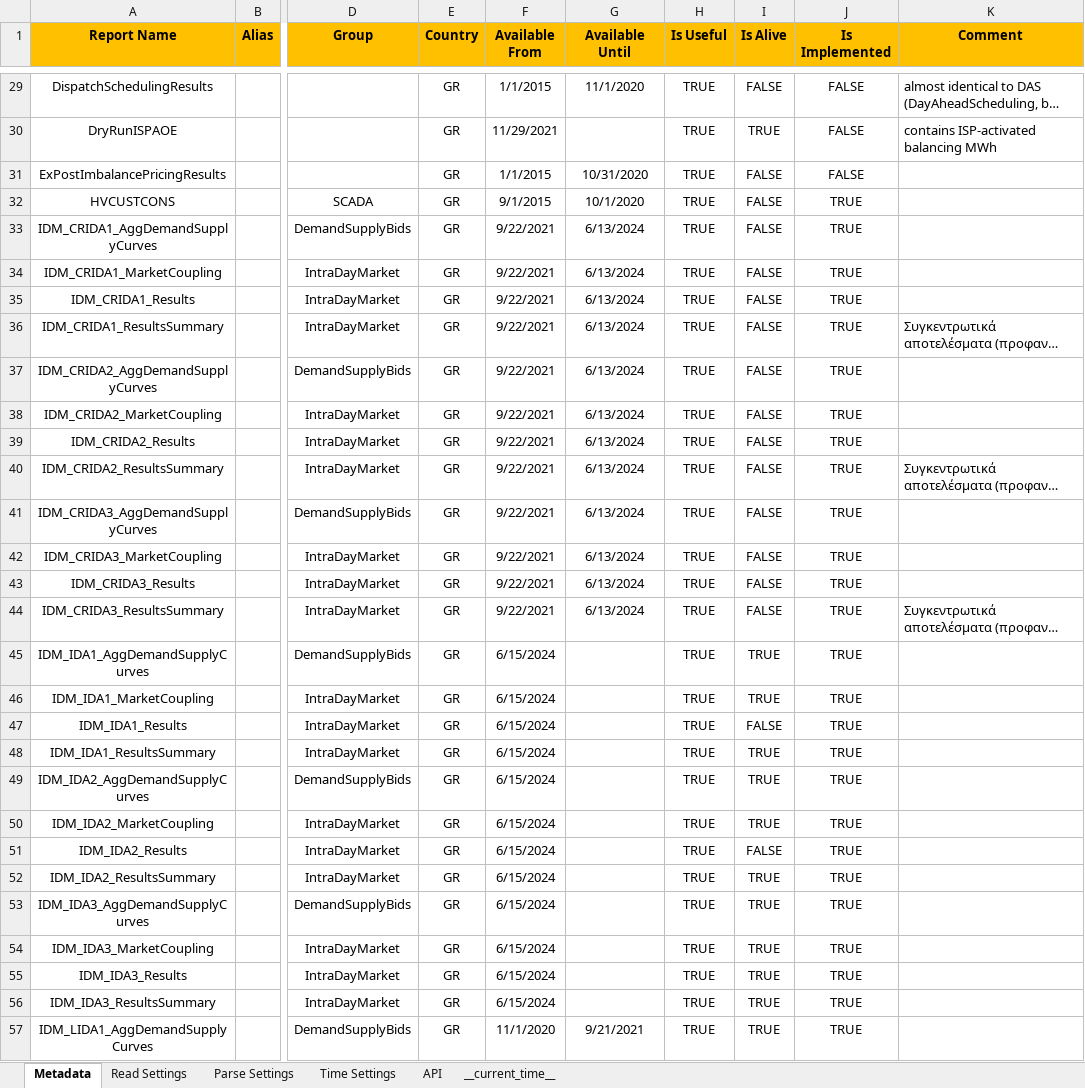
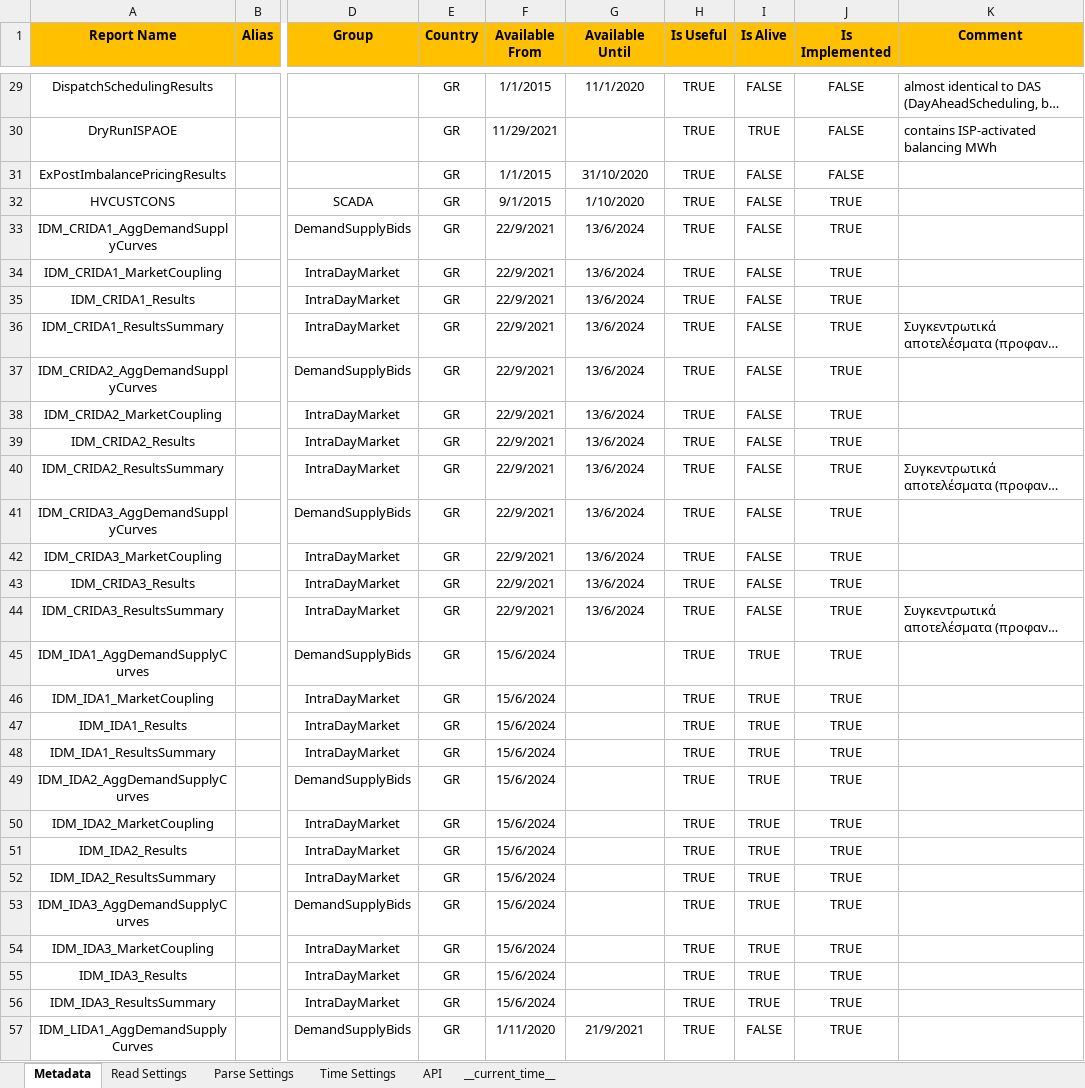
Before and after one commit to ThanosGkou/exso, an Excel workbook: src/exso/Files/ReportsInfo.xlsx, sheet Metadata, drawn as a sheet; only a part is shown, gaps mark what is left out; long unchanged cells end in …; values as stored, in another font and other column widths than the file's, no borders; conditional formats not drawn; the diff covers the shown part only; the diff names each change by its address in the sheet, - before the commit and + after, or states it on an @@ line.

```diff
--- a/src/exso/Files/ReportsInfo.xlsx (sheet Metadata)
+++ b/src/exso/Files/ReportsInfo.xlsx (sheet Metadata)
-G31 (Available Until): 10/31/2020
+G31 (Available Until): 31/10/2020
-G32 (Available Until): 10/1/2020
+G32 (Available Until): 1/10/2020
-F33:F44 (Available From): 9/22/2021
+F33:F44 (Available From): 22/9/2021
-G33:G44 (Available Until): 6/13/2024
+G33:G44 (Available Until): 13/6/2024
-F45:F56 (Available From): 6/15/2024
+F45:F56 (Available From): 15/6/2024
-I47 (Is Alive): FALSE
+I47 (Is Alive): TRUE
-I51 (Is Alive): FALSE
+I51 (Is Alive): TRUE
-F57 (Available From): 11/1/2020
+F57 (Available From): 1/11/2020
-G57 (Available Until): 9/21/2021
+G57 (Available Until): 21/9/2021
-I57 (Is Alive): TRUE
+I57 (Is Alive): FALSE
```
Also changed, not shown: 63 edited cells elsewhere in this sheet, sheet Read Settings, sheet Parse Settings, sheet __current_time__, sheet Time Settings, formulas that keep their value.
